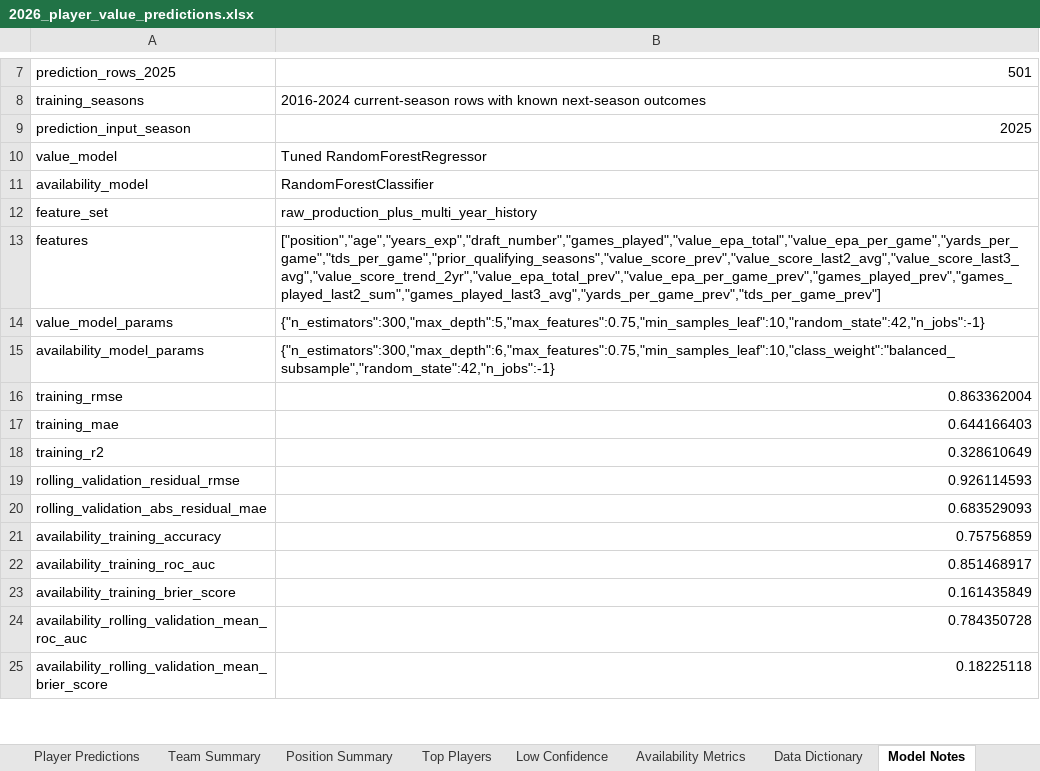
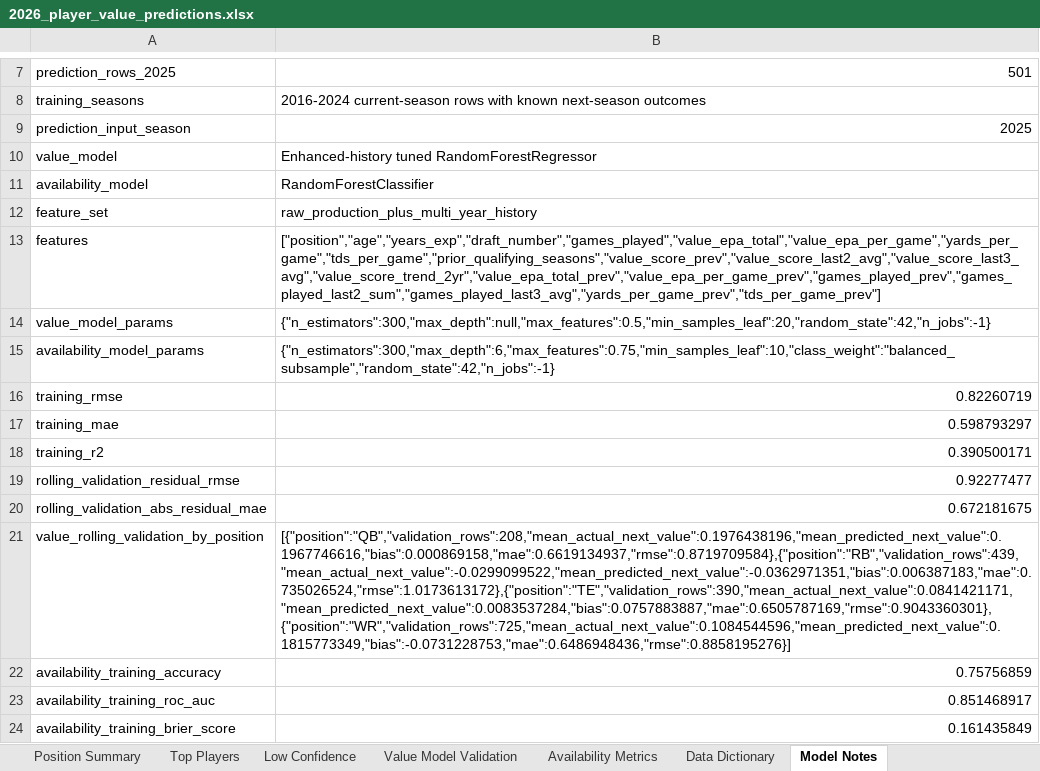
Before and after one commit to kylelevesque12/nfl-player-value-analysis, an Excel workbook: outputs/tables/2026_player_value_predictions.xlsx, sheet Model Notes, drawn as a sheet; only a part is shown, gaps mark what is left out; the shorter side is filled out with more unchanged rows; values as stored, in another font and other column widths than the file's, no borders; table styles not drawn; the diff names each change by its address in the sheet, - before the commit and + after, or states it on an @@ line.

```diff
--- a/outputs/tables/2026_player_value_predictions.xlsx (sheet Model Notes)
+++ b/outputs/tables/2026_player_value_predictions.xlsx (sheet Model Notes)
+sheet tab: Value Model Validation
-B10: Tuned RandomForestRegressor
+B10: Enhanced-history tuned RandomForestRegressor
-B14: {"n_estimators":300,"max_depth":5,"max_features":0.75,"min_samples_leaf":10,"random_state":42,"n_jobs":-1}
+B14: {"n_estimators":300,"max_depth":null,"max_features":0.5,"min_samples_leaf":20,"random_state":42,"n_jobs":-1}
-B16: 0.863362004
+B16: 0.82260719
-B17: 0.644166403
+B17: 0.598793297
-B18: 0.328610649
+B18: 0.390500171
-B19: 0.926114593
+B19: 0.92277477
-B20: 0.683529093
+B20: 0.672181675
+row 21: value_rolling_validation_by_position | [{"position":"QB","validation_rows":208,"mean_actual_next_value":0.1976438196,"mean_predicted_next_value":0.1967746616,"bias":0.000869158,"mae":0.6619134937,"rmse":0.8719709584},{"position":"RB","validation_rows":439,"mean_actual_next_value":-0.0299099522,"mean_predicted_next_value":-0.0362971351,"bias":0.006387183,"mae":0.735026524,"rmse":1.0173613172},{"position":"TE","validation_rows":390,"mean_actual_next_value":0.0841421171,"mean_predicted_next_value":0.0083537284,"bias":0.0757883887,"mae":0.6505787169,"rmse":0.9043360301},{"position":"WR","validation_rows":725,"mean_actual_next_value":0.1084544596,"mean_predicted_next_value":0.1815773349,"bias":-0.0731228753,"mae":0.6486948436,"rmse":0.8858195276}]
```
Also changed, not shown: sheet Player Predictions, sheet Low Confidence, sheet Top Players, sheet Team Summary, sheet Dashboard, sheet Position Summary, charts or pictures, 8 other files.
